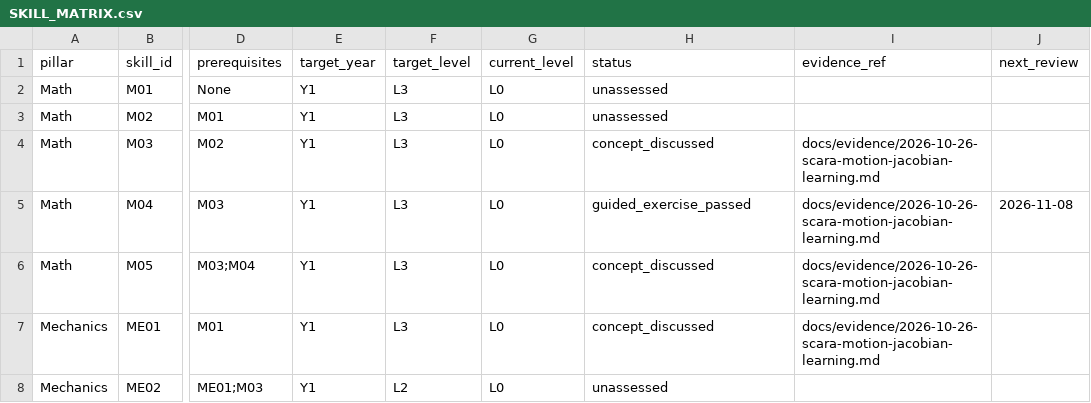
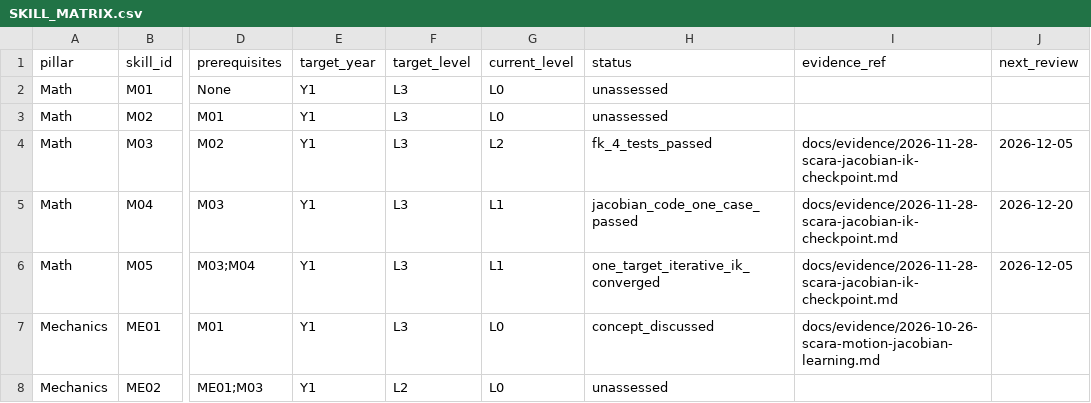
Before and after one commit to hamora1370/Physical-AI, a CSV file: docs/skills/SKILL_MATRIX.csv, drawn as a sheet; only a part is shown, gaps mark what is left out; the diff names each change by its address in the sheet, - before the commit and + after, or states it on an @@ line.

Commit message:
skills: record FK L2 and cautious Jacobian/IK L1 evidence

```diff
--- a/docs/skills/SKILL_MATRIX.csv
+++ b/docs/skills/SKILL_MATRIX.csv
-G4 (current_level): L0
+G4 (current_level): L2
-H4 (status): concept_discussed
+H4 (status): fk_4_tests_passed
-I4:I6 (evidence_ref): docs/evidence/2026-10-26-scara-motion-jacobian-learning.md
+I4:I6 (evidence_ref): docs/evidence/2026-11-28-scara-jacobian-ik-checkpoint.md
-J4 (next_review): (empty)
+J4 (next_review): 2026-12-05
-G5:G6 (current_level): L0
+G5:G6 (current_level): L1
-H5 (status): guided_exercise_passed
+H5 (status): jacobian_code_one_case_passed
-J5 (next_review): 2026-11-08
+J5 (next_review): 2026-12-20
-H6 (status): concept_discussed
+H6 (status): one_target_iterative_ik_converged
-J6 (next_review): (empty)
+J6 (next_review): 2026-12-05
```
